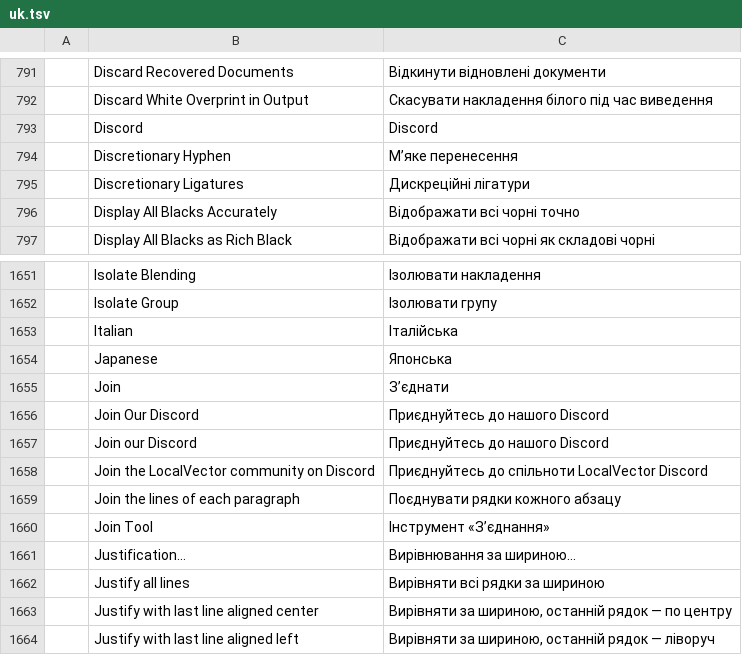
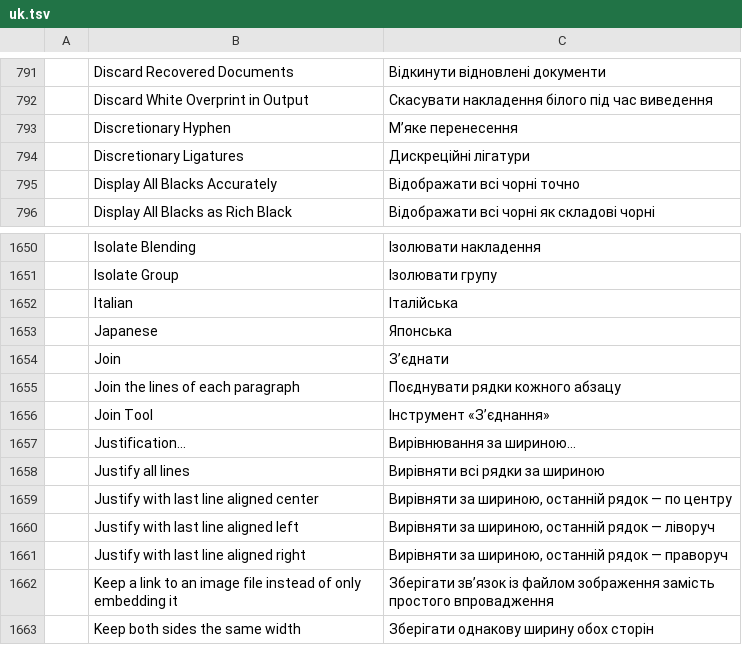
Before and after one commit to Anon5T4R/Local-Vector, a TSV file: crates/ui-egui/src/i18n/uk.tsv, drawn as a sheet; only a part is shown, gaps mark what is left out; the shorter side is filled out with more unchanged rows; the diff names each change by its address in the sheet, - before the commit and + after, or states it on an @@ line.

```diff
--- a/crates/ui-egui/src/i18n/uk.tsv
+++ b/crates/ui-egui/src/i18n/uk.tsv
-row 793:  | Discord | Discord
-row 1656:  | Join Our Discord | Приєднуйтесь до нашого Discord
-row 1657:  | Join our Discord | Приєднуйтесь до нашого Discord
-row 1658:  | Join the LocalVector community on Discord | Приєднуйтесь до спільноти LocalVector Discord
```
Also changed, not shown: crates/ui-egui/src/i18n/bg.tsv, crates/ui-egui/src/i18n/cs.tsv, 36 other files.
